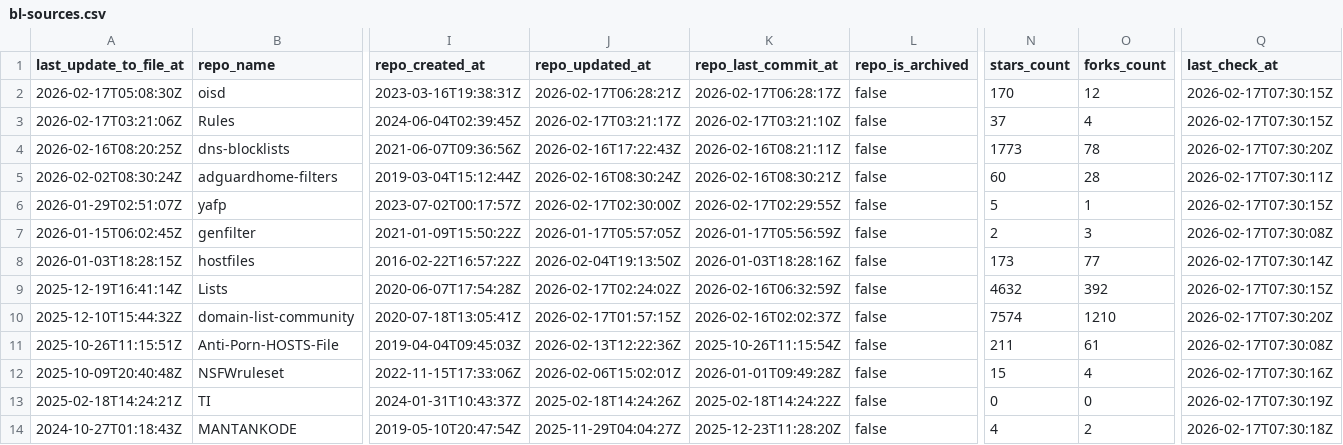
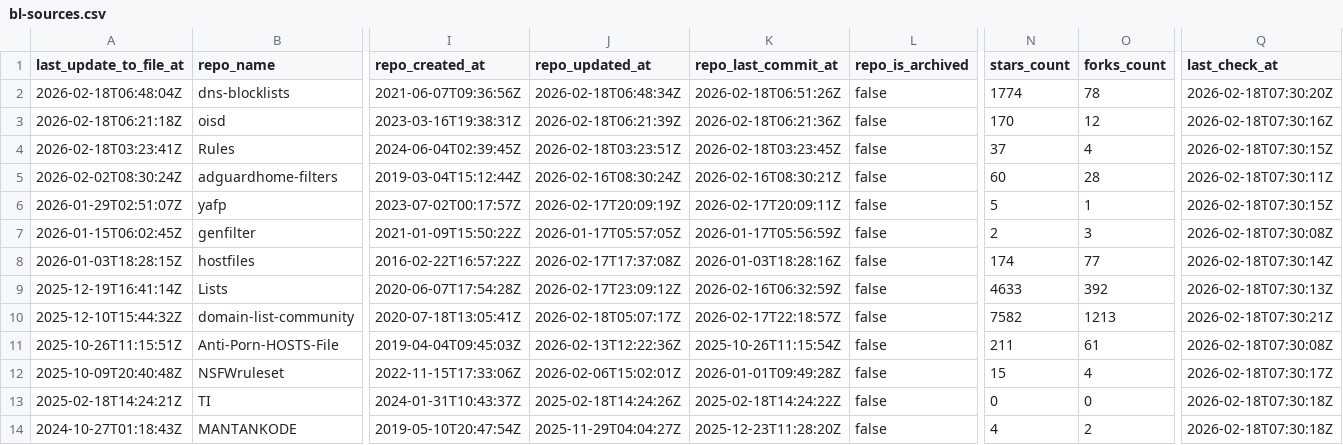
Before and after one commit to omkar861856/porn-domains, a CSV file: blacklist/bl-sources.csv, drawn as a sheet; only a part is shown, gaps mark what is left out; removed rows and columns are numbered as before the commit, all else as after; rows hold the shown columns only; the diff covers the shown part only; the diff names each change by its address in the sheet, - before the commit and + after, or states it on an @@ line.

Commit message:
[AUTO] Rebuild CSV files for sources
Runtime: 00h:00m:20s

```diff
--- a/blacklist/bl-sources.csv
+++ b/blacklist/bl-sources.csv
+row 2: 2026-02-18T06:48:04Z | dns-blocklists | 2021-06-07T09:36:56Z | 2026-02-18T06:48:34Z | 2026-02-18T06:51:26Z | false | 1774 | 78 | 2026-02-18T07:30:20Z
-A3 (last_update_to_file_at): 2026-02-17T05:08:30Z
+A3 (last_update_to_file_at): 2026-02-18T06:21:18Z
-J3 (repo_updated_at): 2026-02-17T06:28:21Z
+J3 (repo_updated_at): 2026-02-18T06:21:39Z
-K3 (repo_last_commit_at): 2026-02-17T06:28:17Z
+K3 (repo_last_commit_at): 2026-02-18T06:21:36Z
-Q3 (last_check_at): 2026-02-17T07:30:15Z
+Q3 (last_check_at): 2026-02-18T07:30:16Z
-A4 (last_update_to_file_at): 2026-02-17T03:21:06Z
+A4 (last_update_to_file_at): 2026-02-18T03:23:41Z
-J4 (repo_updated_at): 2026-02-17T03:21:17Z
+J4 (repo_updated_at): 2026-02-18T03:23:51Z
-K4 (repo_last_commit_at): 2026-02-17T03:21:10Z
+K4 (repo_last_commit_at): 2026-02-18T03:23:45Z
-Q4 (last_check_at): 2026-02-17T07:30:15Z
+Q4 (last_check_at): 2026-02-18T07:30:15Z
-row 4: 2026-02-16T08:20:25Z | dns-blocklists | 2021-06-07T09:36:56Z | 2026-02-16T17:22:43Z | 2026-02-16T08:21:11Z | false | 1773 | 78 | 2026-02-17T07:30:20Z
-Q5 (last_check_at): 2026-02-17T07:30:11Z
+Q5 (last_check_at): 2026-02-18T07:30:11Z
-J6 (repo_updated_at): 2026-02-17T02:30:00Z
+J6 (repo_updated_at): 2026-02-17T20:09:19Z
-K6 (repo_last_commit_at): 2026-02-17T02:29:55Z
+K6 (repo_last_commit_at): 2026-02-17T20:09:11Z
-Q6 (last_check_at): 2026-02-17T07:30:15Z
+Q6 (last_check_at): 2026-02-18T07:30:15Z
-Q7 (last_check_at): 2026-02-17T07:30:08Z
+Q7 (last_check_at): 2026-02-18T07:30:08Z
-J8 (repo_updated_at): 2026-02-04T19:13:50Z
+J8 (repo_updated_at): 2026-02-17T17:37:08Z
-N8 (stars_count): 173
+N8 (stars_count): 174
-Q8 (last_check_at): 2026-02-17T07:30:14Z
+Q8 (last_check_at): 2026-02-18T07:30:14Z
-J9 (repo_updated_at): 2026-02-17T02:24:02Z
+J9 (repo_updated_at): 2026-02-17T23:09:12Z
-N9 (stars_count): 4632
+N9 (stars_count): 4633
-Q9 (last_check_at): 2026-02-17T07:30:15Z
+Q9 (last_check_at): 2026-02-18T07:30:13Z
-J10 (repo_updated_at): 2026-02-17T01:57:15Z
+J10 (repo_updated_at): 2026-02-18T05:07:17Z
-K10 (repo_last_commit_at): 2026-02-16T02:02:37Z
+K10 (repo_last_commit_at): 2026-02-17T22:18:57Z
-N10 (stars_count): 7574
+N10 (stars_count): 7582
-O10 (forks_count): 1210
+O10 (forks_count): 1213
-Q10 (last_check_at): 2026-02-17T07:30:20Z
+Q10 (last_check_at): 2026-02-18T07:30:21Z
-Q11 (last_check_at): 2026-02-17T07:30:08Z
+Q11 (last_check_at): 2026-02-18T07:30:08Z
-Q12 (last_check_at): 2026-02-17T07:30:16Z
+Q12 (last_check_at): 2026-02-18T07:30:17Z
-Q13 (last_check_at): 2026-02-17T07:30:19Z
+Q13 (last_check_at): 2026-02-18T07:30:18Z
-Q14 (last_check_at): 2026-02-17T07:30:18Z
+Q14 (last_check_at): 2026-02-18T07:30:18Z
```
Also changed, not shown: 33 edited cells elsewhere in this file.
